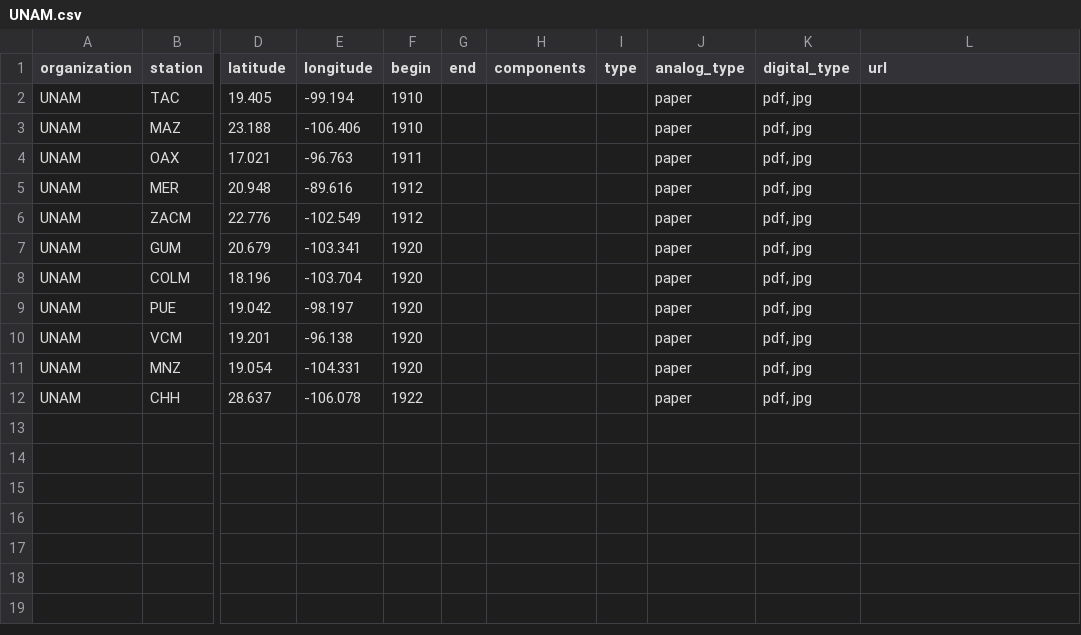
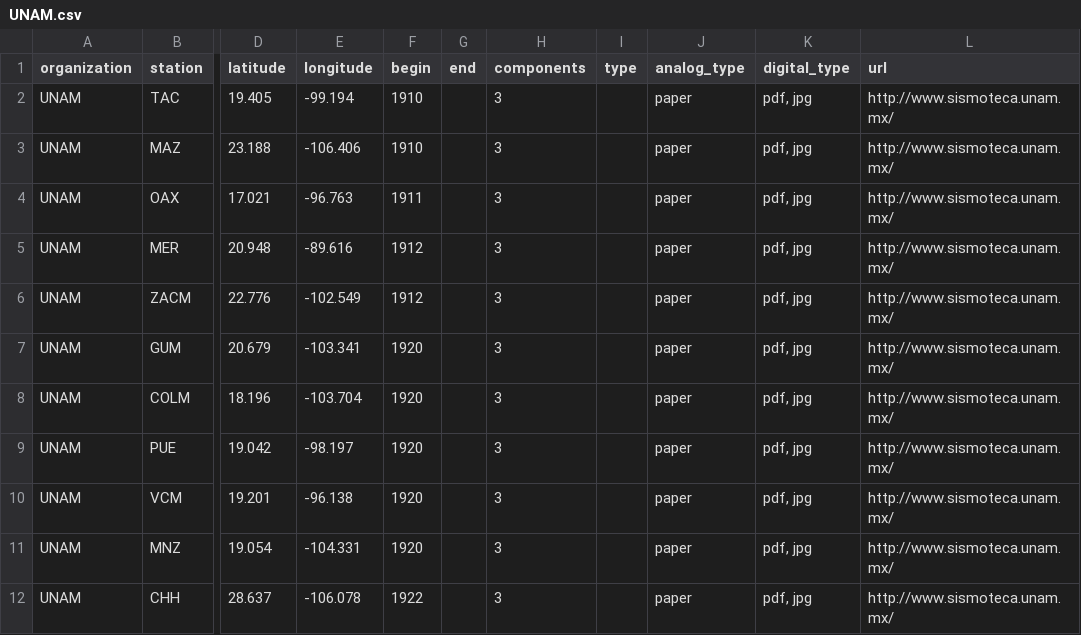
Before and after one commit to legacy-seismic-data/legacy-seismic-data.github.io, a CSV file: station_data/UNAM.csv, drawn as a sheet; only a part is shown, gaps mark what is left out; the diff names each change by its address in the sheet, - before the commit and + after, or states it on an @@ line.

Commit message:
Update UNAM map data with url and component information

```diff
--- a/station_data/UNAM.csv
+++ b/station_data/UNAM.csv
-H2:H12 (components): (empty)
+H2:H12 (components): 3
-L2:L12 (url): (empty)
+L2:L12 (url): http://www.sismoteca.unam.mx/
```
